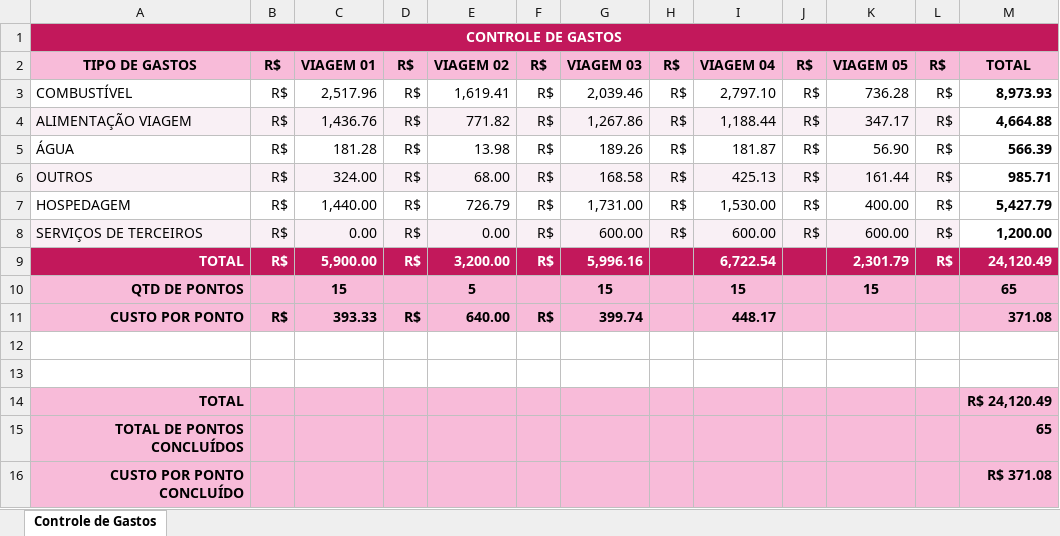
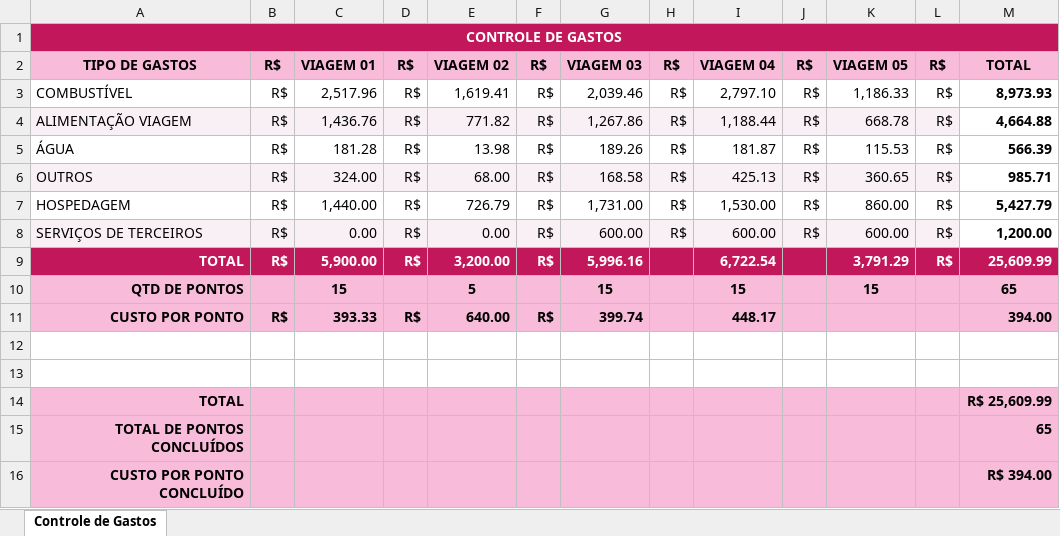
Before and after one commit to lleollopes-web/mapa-contagem, an Excel workbook: financeiro.xlsx, sheet Controle de Gastos, drawn as a sheet; values as stored, in another font and other column widths than the file's, no borders; the diff names each change by its address in the sheet, - before the commit and + after, or states it on an @@ line.

Commit message:
Add files via upload

```diff
--- a/financeiro.xlsx (sheet Controle de Gastos)
+++ b/financeiro.xlsx (sheet Controle de Gastos)
-K3: 736.28
+K3: 1,186.33
-K4: 347.17
+K4: 668.78
-K5: 56.90
+K5: 115.53
-K6: 161.44
+K6: 360.65
-K7: 400.00
+K7: 860.00
-K9: 2,301.79
+K9: 3,791.29
-M9: 24,120.49
+M9: 25,609.99
-M11: 371.08
+M11: 394.00
-M14: R$ 24,120.49
+M14: R$ 25,609.99
-M16: R$ 371.08
+M16: R$ 394.00
```
